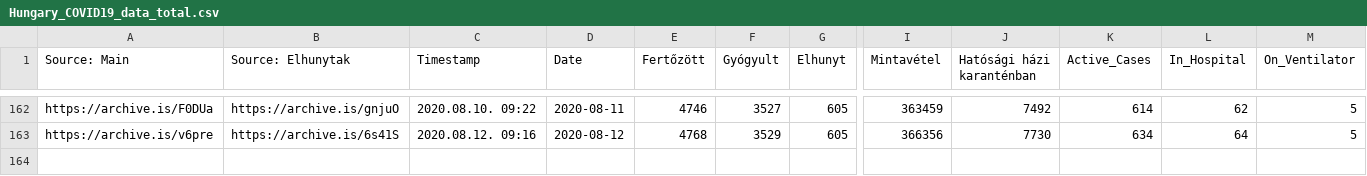
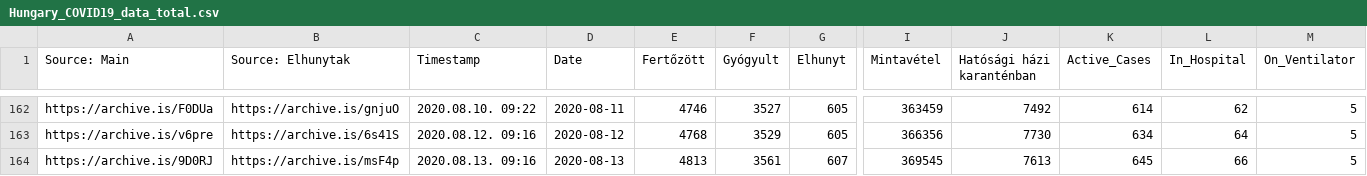
Before and after one commit to nickgon/Hungary-COVID19-Data, a CSV file: Hungary_COVID19_data_total.csv, drawn as a sheet; only a part is shown, gaps mark what is left out; rows hold the shown columns only; the diff names each change by its address in the sheet, - before the commit and + after, or states it on an @@ line.

Commit message:
Aug 13 Data

```diff
--- a/Hungary_COVID19_data_total.csv
+++ b/Hungary_COVID19_data_total.csv
+row 164: https://archive.is/9D0RJ | https://archive.is/msF4p | 2020.08.13. 09:16 | 2020-08-13 | 4813 | 3561 | 607 | 369545 | 7613 | 645 | 66 | 5
```
Also changed, not shown: Hungary_COVID19_data_by_county.csv, Hungary_COVID19_death_details.csv, 1 other file.
